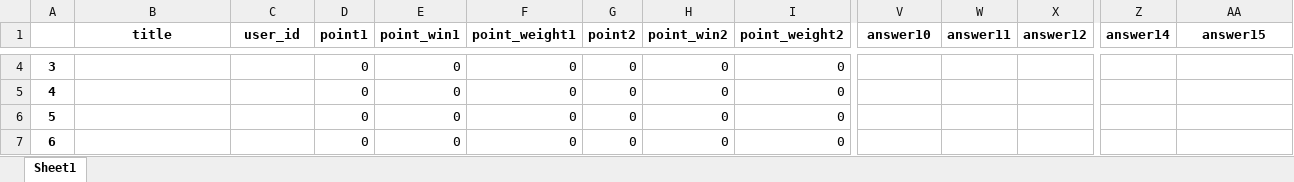
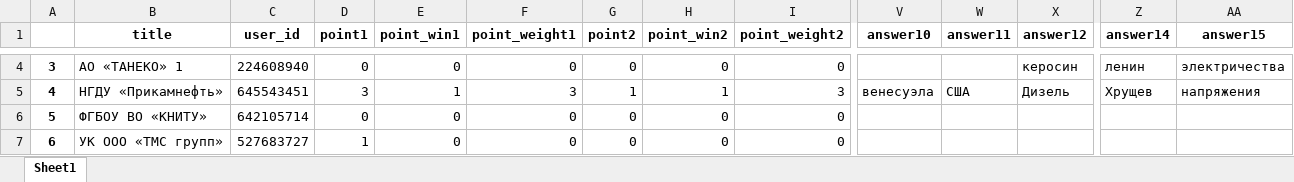
Before and after one commit to idergunoff/EnergoQuiz_bot, an Excel workbook: teams2.xlsx, sheet Sheet1, drawn as a sheet; only a part is shown, gaps mark what is left out; values as stored, in another font and other column widths than the file's, no borders; the diff covers the shown part only; the diff names each change by its address in the sheet, - before the commit and + after, or states it on an @@ line.

```diff
--- a/teams2.xlsx (sheet Sheet1)
+++ b/teams2.xlsx (sheet Sheet1)
-B4 (title): (empty)
+B4 (title): АО «ТАНЕКО» 1
-C4 (user_id): (empty)
+C4 (user_id): 224608940
-X4 (answer12): (empty)
+X4 (answer12): керосин
-Z4 (answer14): (empty)
+Z4 (answer14): ленин
-AA4 (answer15): (empty)
+AA4 (answer15): электричества
-B5 (title): (empty)
+B5 (title): НГДУ «Прикамнефть»
-C5 (user_id): (empty)
+C5 (user_id): 645543451
-D5 (point1): 0
+D5 (point1): 3
-E5 (point_win1): 0
+E5 (point_win1): 1
-F5 (point_weight1): 0
+F5 (point_weight1): 3
-G5 (point2): 0
+G5 (point2): 1
-H5 (point_win2): 0
+H5 (point_win2): 1
-I5 (point_weight2): 0
+I5 (point_weight2): 3
-V5 (answer10): (empty)
+V5 (answer10): венесуэла
-W5 (answer11): (empty)
+W5 (answer11): США
-X5 (answer12): (empty)
+X5 (answer12): Дизель
-Z5 (answer14): (empty)
+Z5 (answer14): Хрущев
-AA5 (answer15): (empty)
+AA5 (answer15): напряжения
-B6 (title): (empty)
+B6 (title): ФГБОУ ВО «КНИТУ»
-C6 (user_id): (empty)
+C6 (user_id): 642105714
-B7 (title): (empty)
+B7 (title): УК ООО «ТМС групп»
-C7 (user_id): (empty)
+C7 (user_id): 527683727
-D7 (point1): 0
+D7 (point1): 1
```
Also changed, not shown: 48 edited cells elsewhere in this sheet, questions2.xlsx, teams.xlsx, 2 other files.
